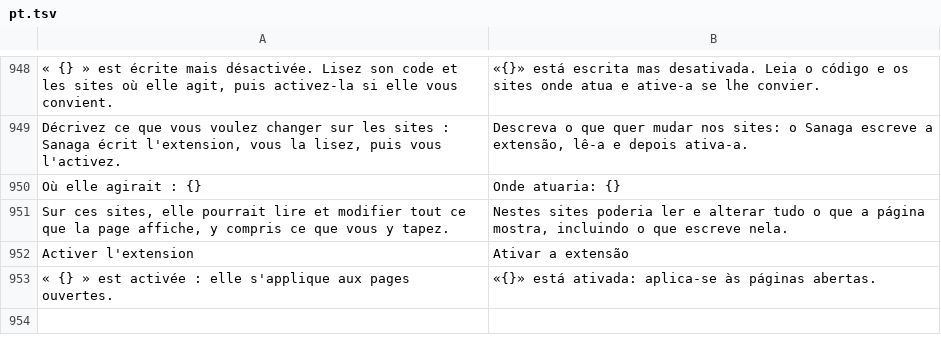
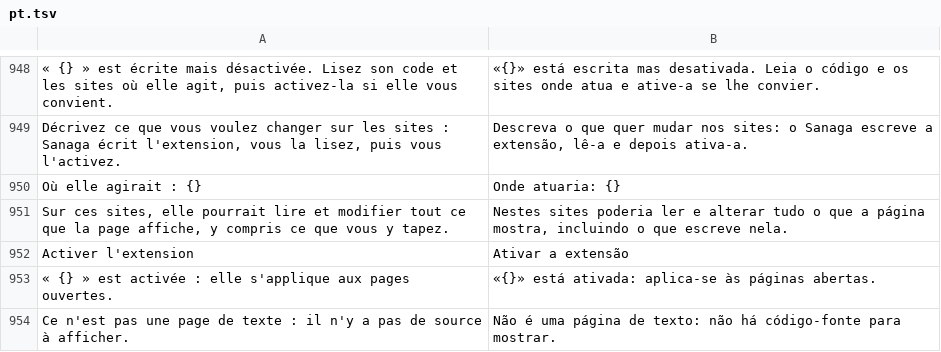
Before and after one commit to grassfieldhq/sanaga, a TSV file: assets/i18n/pt.tsv, drawn as a sheet; only a part is shown, gaps mark what is left out.

```diff
--- a/assets/i18n/pt.tsv
+++ b/assets/i18n/pt.tsv
@@ -953 +953,2 @@ Activer l'extension	Ativar a extensão
 « {} » est activée : elle s'applique aux pages ouvertes.	«{}» está ativada: aplica-se às páginas abertas.
+Ce n'est pas une page de texte : il n'y a pas de source à afficher.	Não é uma página de texto: não há código-fonte para mostrar.
```
Also changed, not shown: assets/i18n/de.tsv, assets/i18n/en.tsv, 6 other files.
